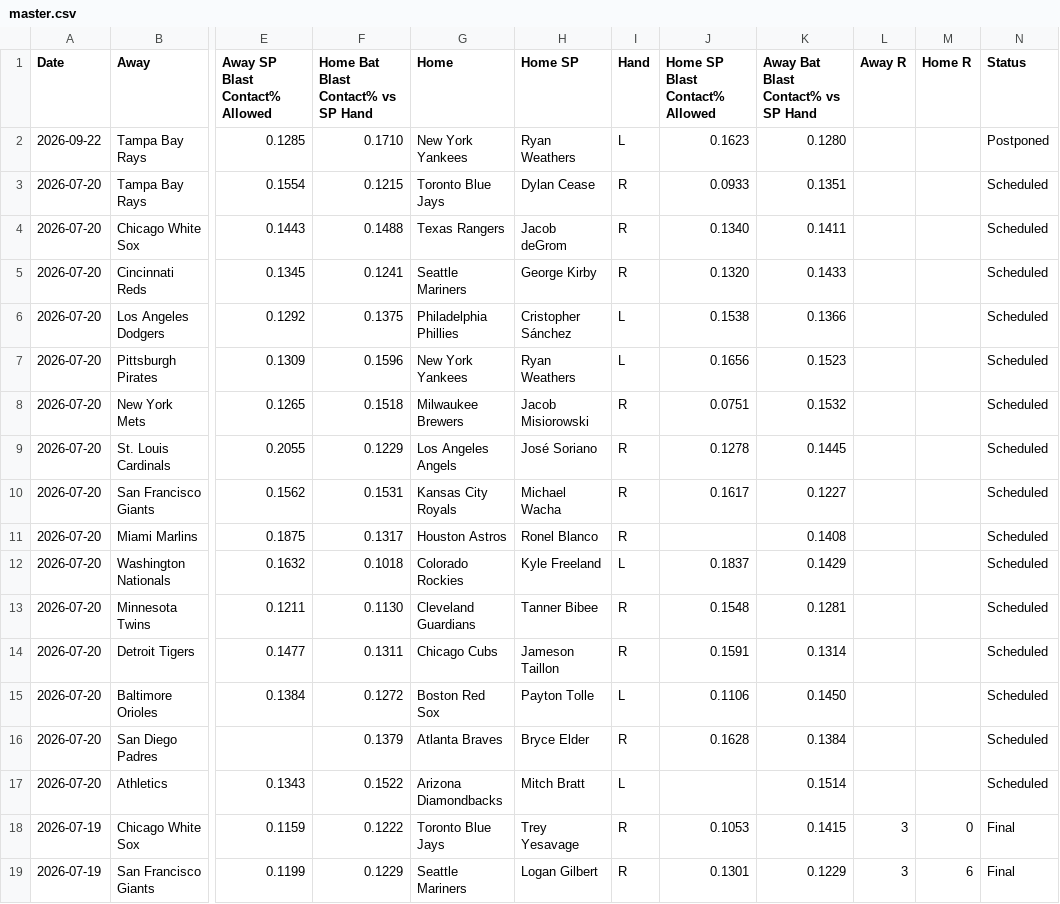
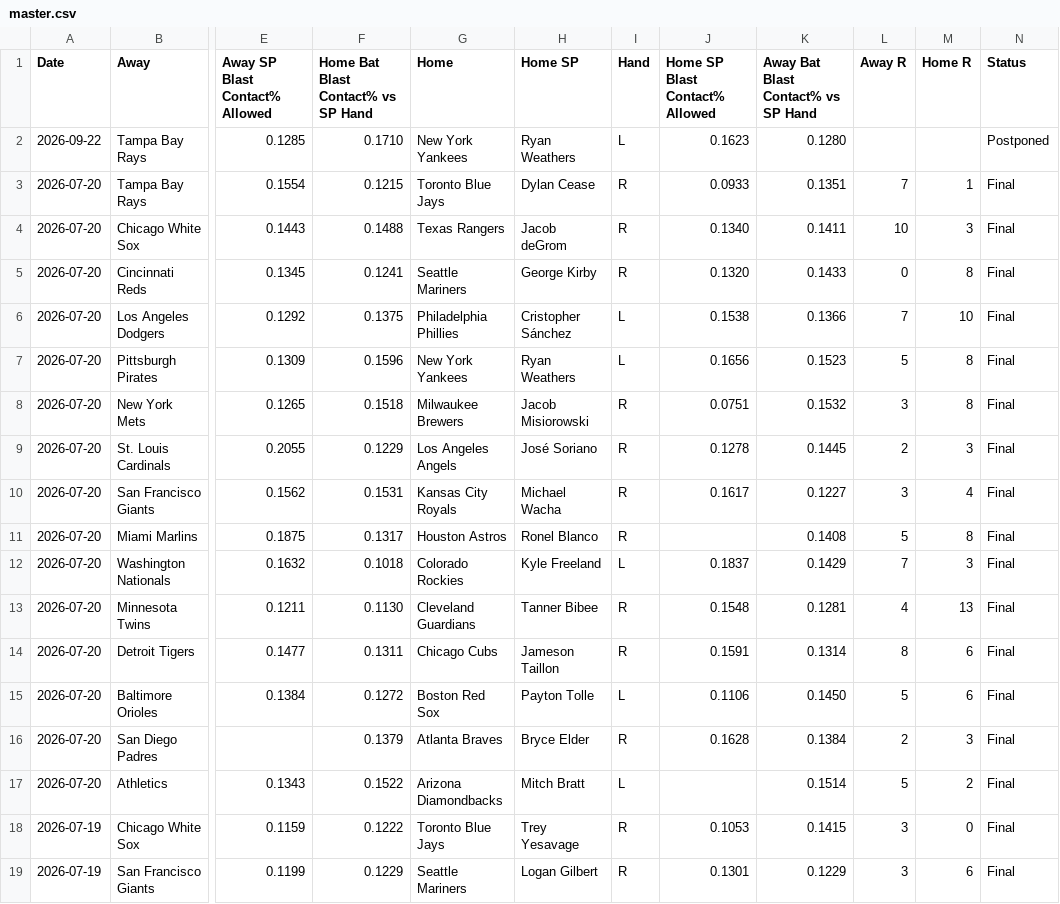
Before and after one commit to furuq2/blast-contact, a CSV file: data/master.csv, drawn as a sheet; only a part is shown, gaps mark what is left out; the diff names each change by its address in the sheet, - before the commit and + after, or states it on an @@ line.

```diff
--- a/data/master.csv
+++ b/data/master.csv
-L3 (Away R): (empty)
+L3 (Away R): 7
-M3 (Home R): (empty)
+M3 (Home R): 1
-N3:N17 (Status): Scheduled
+N3:N17 (Status): Final
-L4 (Away R): (empty)
+L4 (Away R): 10
-M4 (Home R): (empty)
+M4 (Home R): 3
-L5 (Away R): (empty)
+L5 (Away R): 0
-M5 (Home R): (empty)
+M5 (Home R): 8
-L6 (Away R): (empty)
+L6 (Away R): 7
-M6 (Home R): (empty)
+M6 (Home R): 10
-L7 (Away R): (empty)
+L7 (Away R): 5
-M7:M8 (Home R): (empty)
+M7:M8 (Home R): 8
-L8 (Away R): (empty)
+L8 (Away R): 3
-L9 (Away R): (empty)
+L9 (Away R): 2
-M9 (Home R): (empty)
+M9 (Home R): 3
-L10 (Away R): (empty)
+L10 (Away R): 3
-M10 (Home R): (empty)
+M10 (Home R): 4
-L11 (Away R): (empty)
+L11 (Away R): 5
-M11 (Home R): (empty)
+M11 (Home R): 8
-L12 (Away R): (empty)
+L12 (Away R): 7
-M12 (Home R): (empty)
+M12 (Home R): 3
-L13 (Away R): (empty)
+L13 (Away R): 4
-M13 (Home R): (empty)
+M13 (Home R): 13
-L14 (Away R): (empty)
+L14 (Away R): 8
-M14:M15 (Home R): (empty)
+M14:M15 (Home R): 6
-L15 (Away R): (empty)
+L15 (Away R): 5
-L16 (Away R): (empty)
+L16 (Away R): 2
-M16 (Home R): (empty)
+M16 (Home R): 3
-L17 (Away R): (empty)
+L17 (Away R): 5
-M17 (Home R): (empty)
+M17 (Home R): 2
```
Also changed, not shown: 1 other file.
